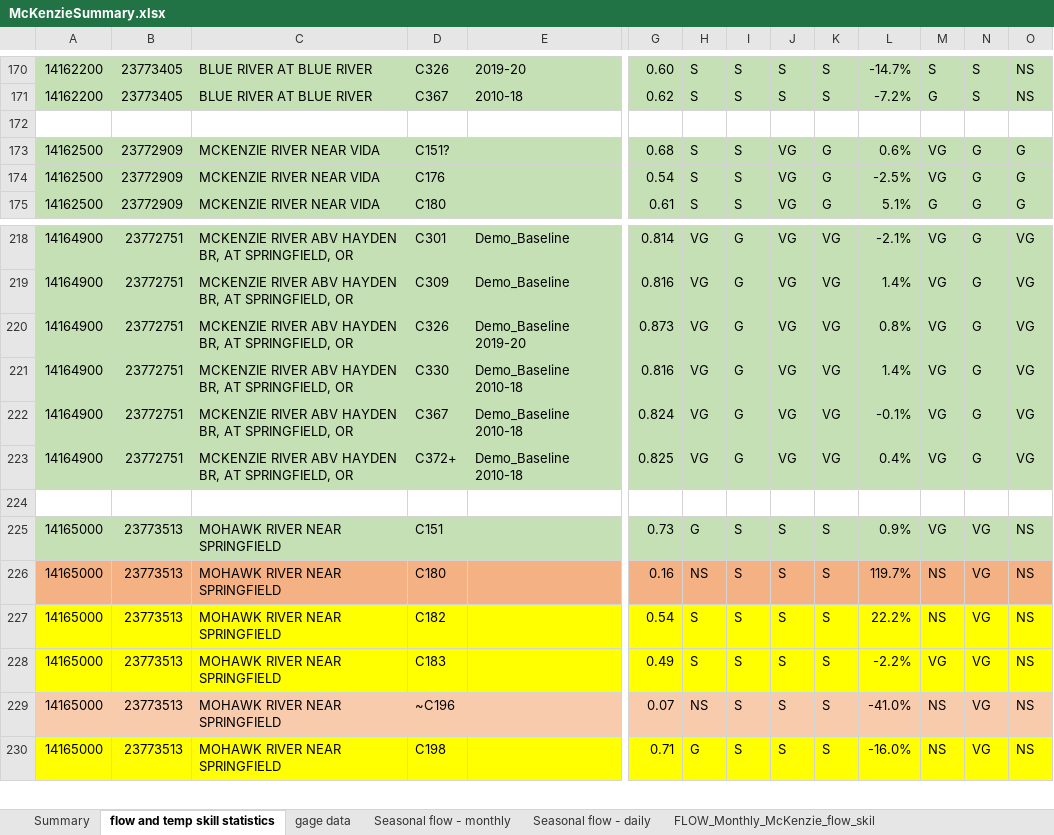
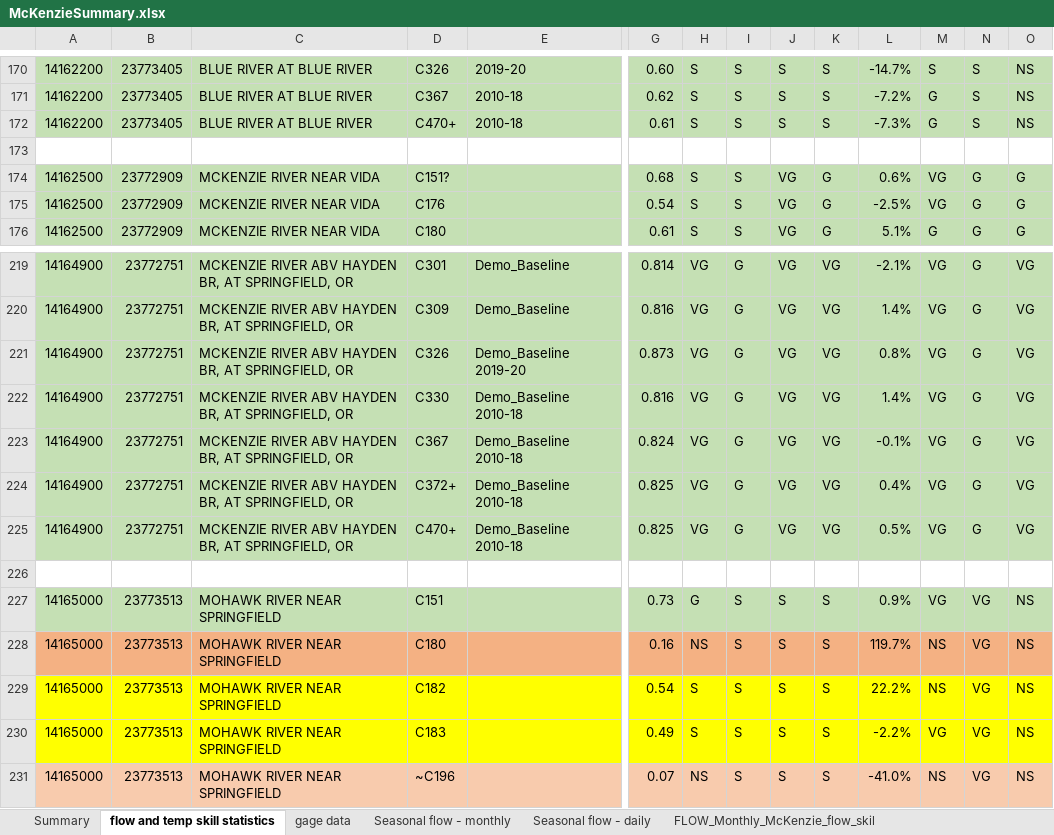
Before and after one commit to DavidConklin1947/CW3M, an Excel workbook: DataCW3M/SkillAssessment/McKenzieSummary.xlsx, sheet flow and temp skill statistics, drawn as a sheet; only a part is shown, gaps mark what is left out; the shorter side is filled out with more unchanged rows; values as stored, in another font and other column widths than the file's, no borders; rows hold the shown columns only; the diff names each change by its address in the sheet, - before the commit and + after, or states it on an @@ line.

```diff
--- a/DataCW3M/SkillAssessment/McKenzieSummary.xlsx (sheet flow and temp skill statistics)
+++ b/DataCW3M/SkillAssessment/McKenzieSummary.xlsx (sheet flow and temp skill statistics)
+row 172: 14162200 | 23773405 | BLUE RIVER AT BLUE RIVER | C470+ | 2010-18 | 0.61 | S | S | S | S | -7.3% | G | S | NS
+row 225: 14164900 | 23772751 | MCKENZIE RIVER ABV HAYDEN BR, AT SPRINGFIELD, OR | C470+ | Demo_Baseline 2010-18 | 0.825 | VG | G | VG | VG | 0.5% | VG | G | VG
```
Also changed, not shown: formulas that keep their value, DataCW3M/RegressionTesting/CW3M_McKenzie.xlsx, DataCW3M/RegressionTesting/CW3M_NSantiam.xlsx, 11 other files.
